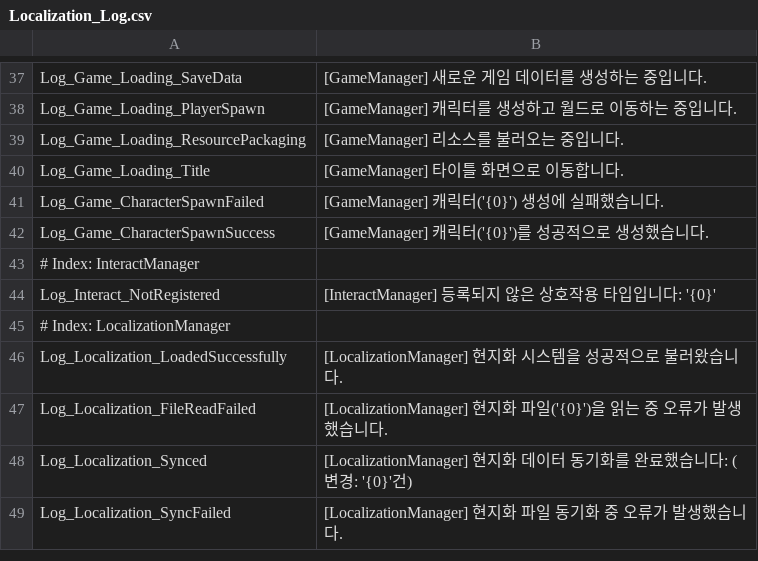
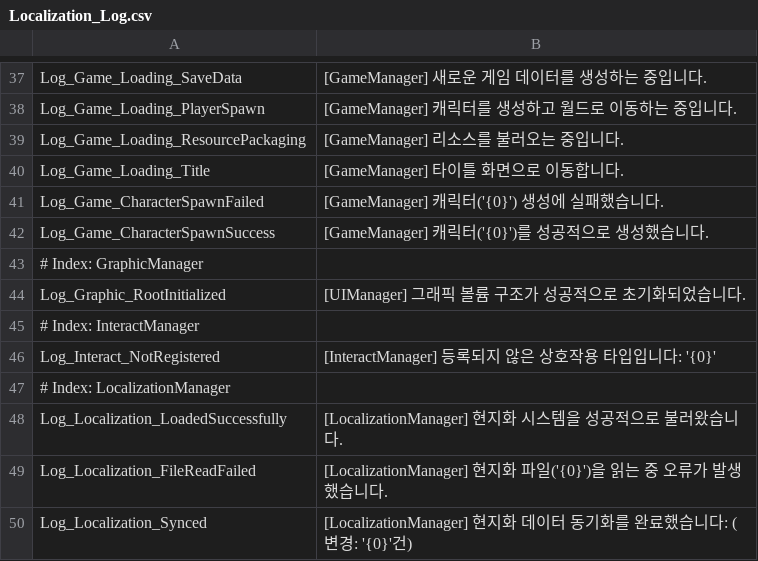
Before and after one commit to 99blanc/LateForDinner_Unity_CSharp, a CSV file: LateForDinner/Assets/Editor/Tables/Localization_Log.csv, drawn as a sheet; only a part is shown, gaps mark what is left out; the shorter side is filled out with more unchanged rows; the diff names each change by its address in the sheet, - before the commit and + after, or states it on an @@ line.

```diff
--- a/LateForDinner/Assets/Editor/Tables/Localization_Log.csv
+++ b/LateForDinner/Assets/Editor/Tables/Localization_Log.csv
+row 43: # Index: GraphicManager
+row 44: Log_Graphic_RootInitialized | [UIManager] 그래픽 볼륨 구조가 성공적으로 초기화되었습니다.
```
Also changed, not shown: LateForDinner/Assets/Editor/Tables/Attribute.csv, LateForDinner/Assets/Editor/Tables/Localization_UI.csv, 45 other files.
